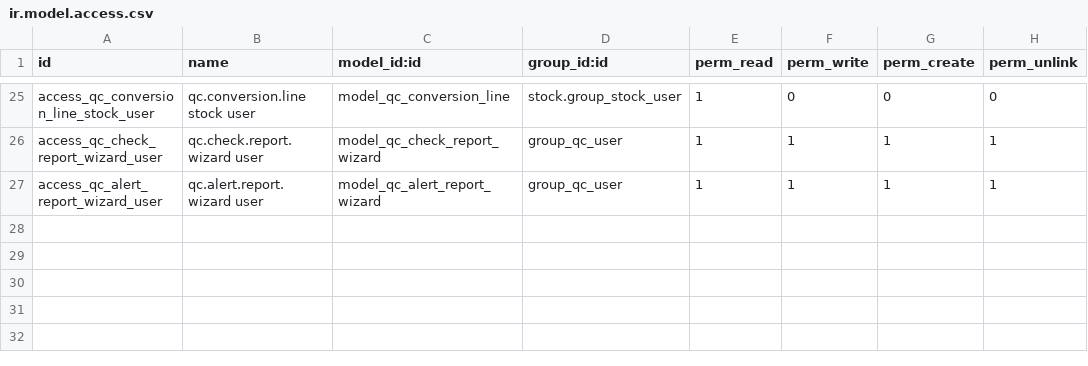
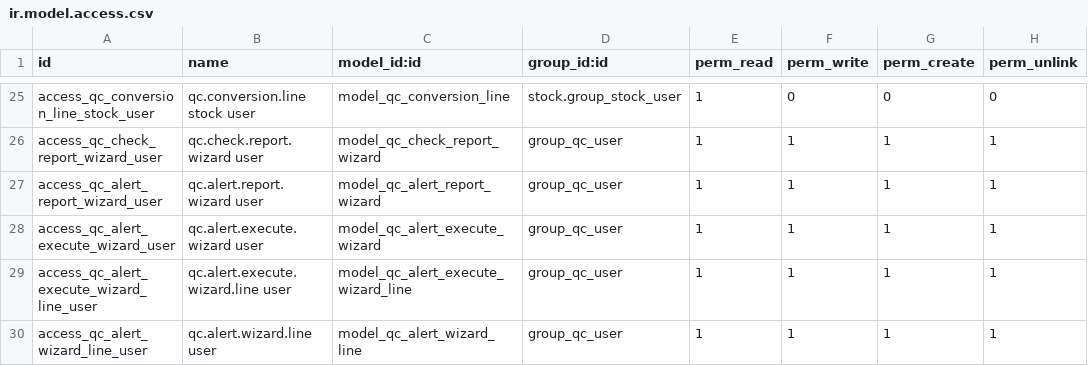
Before and after one commit to delfisuryanimst/MST-Project, a CSV file: custom_addons/quality_control/security/ir.model.access.csv, drawn as a sheet; only a part is shown, gaps mark what is left out.

Commit message:
add : execute alert action

```diff
--- a/custom_addons/quality_control/security/ir.model.access.csv
+++ b/custom_addons/quality_control/security/ir.model.access.csv
@@ -27 +27,4 @@ access_qc_check_report_wizard_user,qc.check.report.wizard user,model_qc_check_re
 access_qc_alert_report_wizard_user,qc.alert.report.wizard user,model_qc_alert_report_wizard,group_qc_user,1,1,1,1
+access_qc_alert_execute_wizard_user,qc.alert.execute.wizard user,model_qc_alert_execute_wizard,group_qc_user,1,1,1,1
+access_qc_alert_execute_wizard_line_user,qc.alert.execute.wizard.line user,model_qc_alert_execute_wizard_line,group_qc_user,1,1,1,1
+access_qc_alert_wizard_line_user,qc.alert.wizard.line user,model_qc_alert_wizard_line,group_qc_user,1,1,1,1
```
Also changed, not shown: 45 other files.
